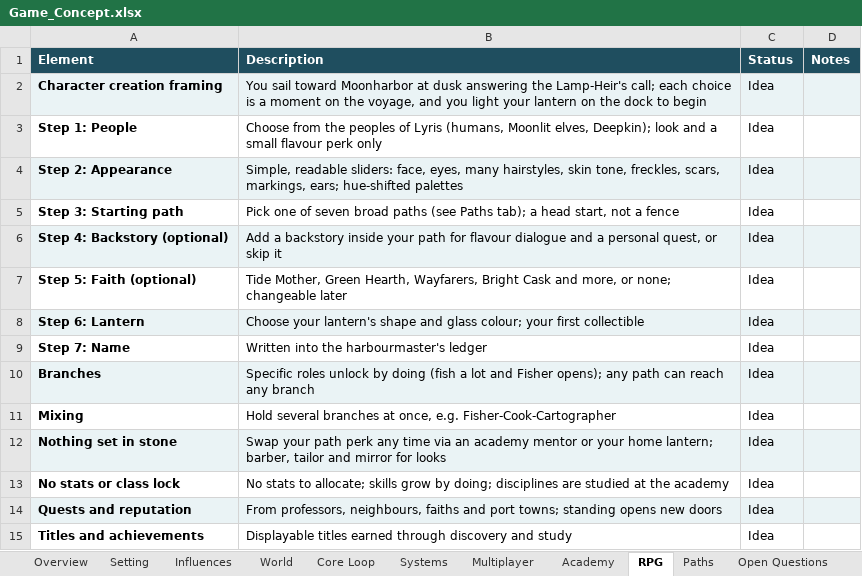
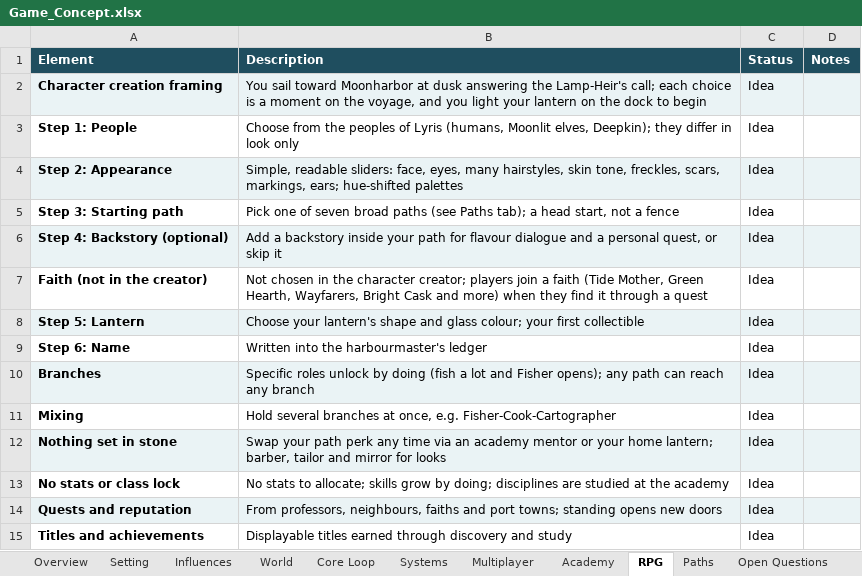
Before and after one commit to Penzuin/Lyris, an Excel workbook: design/Game_Concept.xlsx, sheet RPG, drawn as a sheet; values as stored, in another font and other column widths than the file's, no borders; the diff names each change by its address in the sheet, - before the commit and + after, or states it on an @@ line.

```diff
--- a/design/Game_Concept.xlsx (sheet RPG)
+++ b/design/Game_Concept.xlsx (sheet RPG)
-B3 (Description): …elves, Deepkin); look and a small flavour perk only
+B3 (Description): …elves, Deepkin); they differ in look only
-A7 (Element): Step 5: Faith (optional)
+A7 (Element): Faith (not in the creator)
-B7 (Description): Tide Mother, Green Hearth, Wayfarers, Bright Cask and more, or none; changeable later
+B7 (Description): Not chosen in the character creator; players join a faith (Tide Mother, Green Hearth, Wayfarers, Bright Cask and more) when they find it through a quest
-A8 (Element): Step 6: Lantern
+A8 (Element): Step 5: Lantern
-A9 (Element): Step 7: Name
+A9 (Element): Step 6: Name
```
Also changed, not shown: 1 other file.
